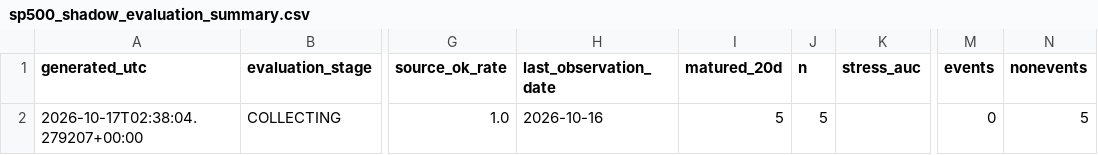
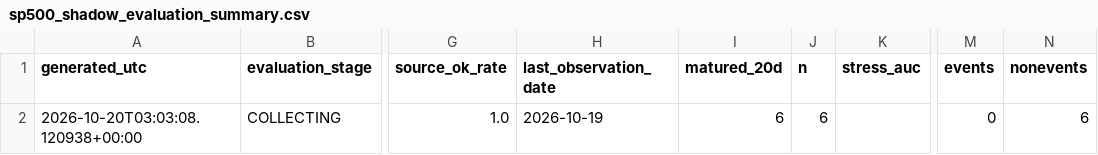
Before and after one commit to bolzp85-gif/regime_backtest, a CSV file: shadow_logs/sp500_shadow_evaluation_summary.csv, drawn as a sheet; only a part is shown, gaps mark what is left out; the diff names each change by its address in the sheet, - before the commit and + after, or states it on an @@ line.

```diff
--- a/shadow_logs/sp500_shadow_evaluation_summary.csv
+++ b/shadow_logs/sp500_shadow_evaluation_summary.csv
-A2 (generated_utc): 2026-10-17T02:38:04.279207+00:00
+A2 (generated_utc): 2026-10-20T03:03:08.120938+00:00
-H2 (last_observation_date): 2026-10-16
+H2 (last_observation_date): 2026-10-19
-I2 (matured_20d): 5
+I2 (matured_20d): 6
-J2 (n): 5
+J2 (n): 6
-N2 (nonevents): 5
+N2 (nonevents): 6
```
Also changed, not shown: shadow_logs/sp500_shadow_evaluation_history.csv, shadow_logs/sp500_shadow_log.csv, 2 other files.
